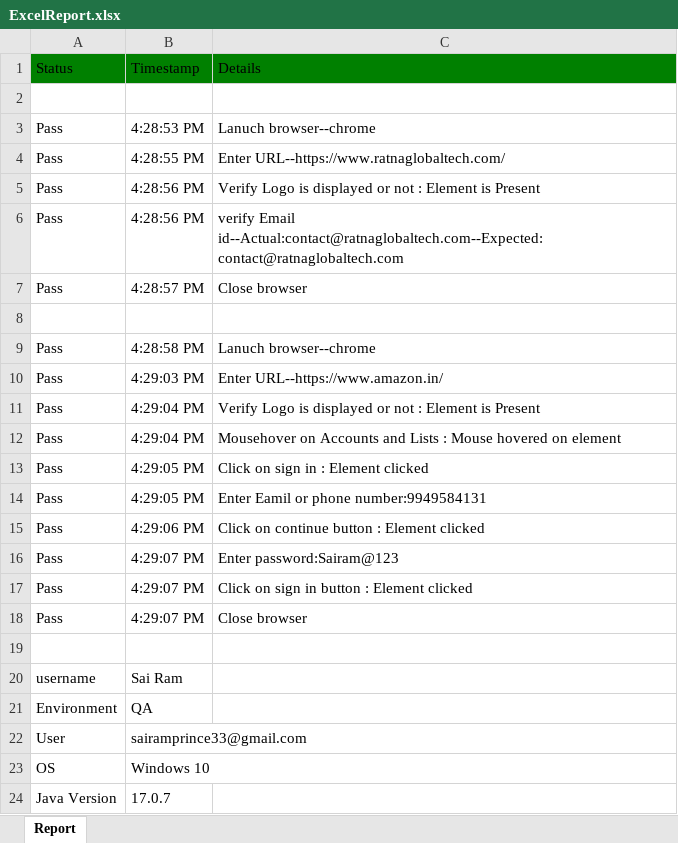
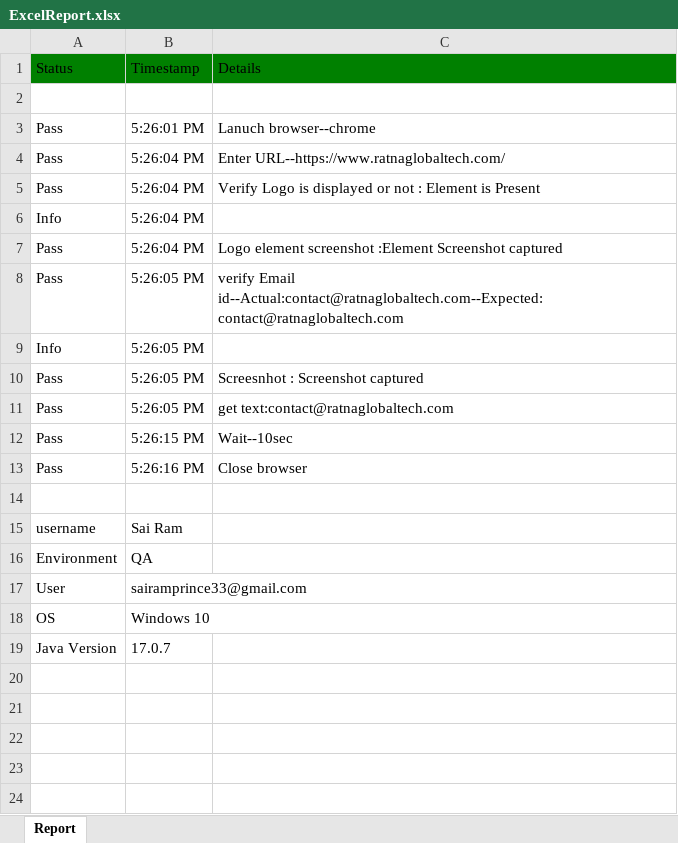
Before and after one commit to sairamprince/WebUIAutomationV2-main, an Excel workbook: resources/reports/ExcelReport.xlsx, sheet Report, drawn as a sheet; values as stored, in another font and other column widths than the file's, no borders; removed rows and columns are numbered as before the commit, all else as after; the diff names each change by its address in the sheet, - before the commit and + after, or states it on an @@ line.

```diff
--- a/resources/reports/ExcelReport.xlsx (sheet Report)
+++ b/resources/reports/ExcelReport.xlsx (sheet Report)
-B3: 4:28:53 PM
+B3: 5:26:01 PM
-B4: 4:28:55 PM
+B4: 5:26:04 PM
-B5: 4:28:56 PM
+B5: 5:26:04 PM
-row 6: Pass | 4:28:56 PM | verify Email id--Actual:contact@ratnaglobaltech.com--Expected:contact@ratnaglobaltech.com
-row 7: Pass | 4:28:57 PM | Close browser
-row 6: (empty)
+row 6: Info | 5:26:04 PM
-row 9: Pass | 4:28:58 PM | Lanuch browser--chrome
-row 10: Pass | 4:29:03 PM | Enter URL--https://www.amazon.in/
-row 11: Pass | 4:29:04 PM | Verify Logo is displayed or not : Element is Present
-B7: 4:29:04 PM
+B7: 5:26:04 PM
-C7: Mousehover on Accounts and Lists : Mouse hovered on element
+C7: Logo element screenshot :Element Screenshot captured
-B8: 4:29:05 PM
+B8: 5:26:05 PM
-C8: Click on sign in : Element clicked
+C8: verify Email id--Actual:contact@ratnaglobaltech.com--Expected:contact@ratnaglobaltech.com
+row 9: Info | 5:26:05 PM
-B10: 4:29:05 PM
+B10: 5:26:05 PM
-C10: Enter Eamil or phone number:9949584131
+C10: Screesnhot : Screenshot captured
-B11: 4:29:06 PM
+B11: 5:26:05 PM
-C11: Click on continue button : Element clicked
+C11: get text:contact@ratnaglobaltech.com
-B12: 4:29:07 PM
+B12: 5:26:15 PM
-C12: Enter password:Sairam@123
+C12: Wait--10sec
-row 17: Pass | 4:29:07 PM | Click on sign in button : Element clicked
-B13: 4:29:07 PM
+B13: 5:26:16 PM
```
Also changed, not shown: resources/datafiles/TC_Master.xlsx, 29 other files.
